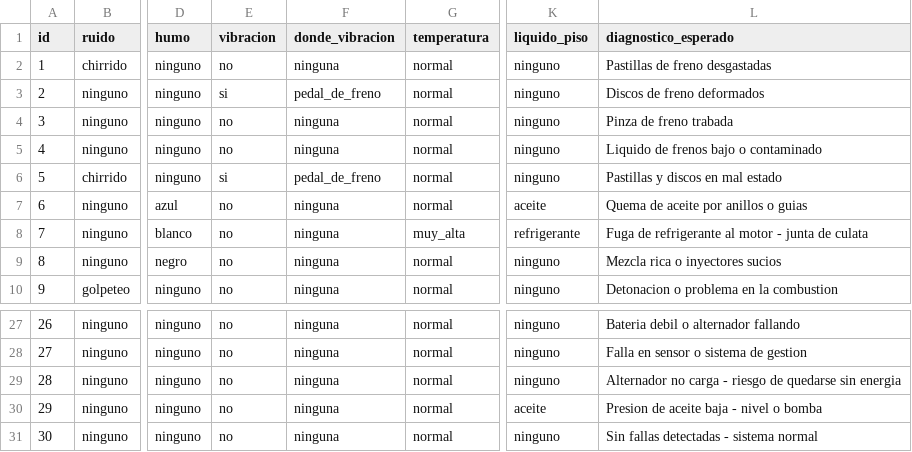
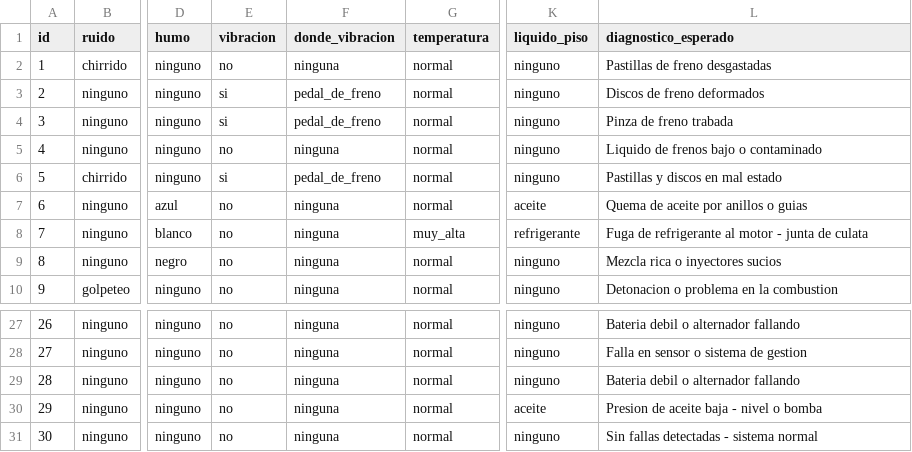
Before and after one commit to nicocerezo09/triage-mecanico, a CSV file: data/casos_prueba.csv, drawn as a sheet; only a part is shown, gaps mark what is left out; the diff names each change by its address in the sheet, - before the commit and + after, or states it on an @@ line.

```diff
--- a/data/casos_prueba.csv
+++ b/data/casos_prueba.csv
-E4 (vibracion): no
+E4 (vibracion): si
-F4 (donde_vibracion): ninguna
+F4 (donde_vibracion): pedal_de_freno
-L29 (diagnostico_esperado): Alternador no carga - riesgo de quedarse sin energia
+L29 (diagnostico_esperado): Bateria debil o alternador fallando
```
Also changed, not shown: 5 other files.
